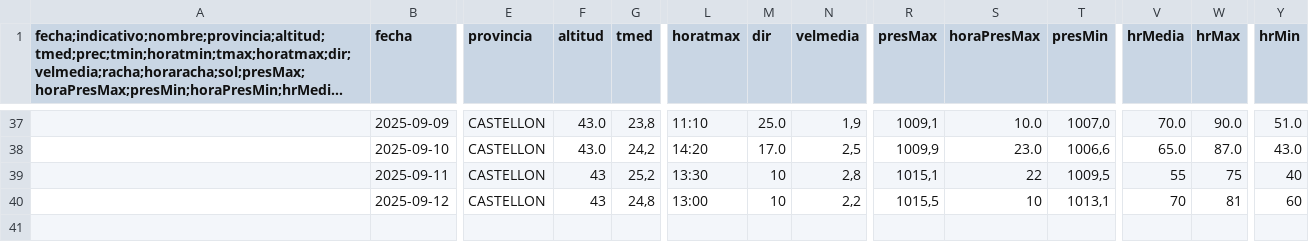
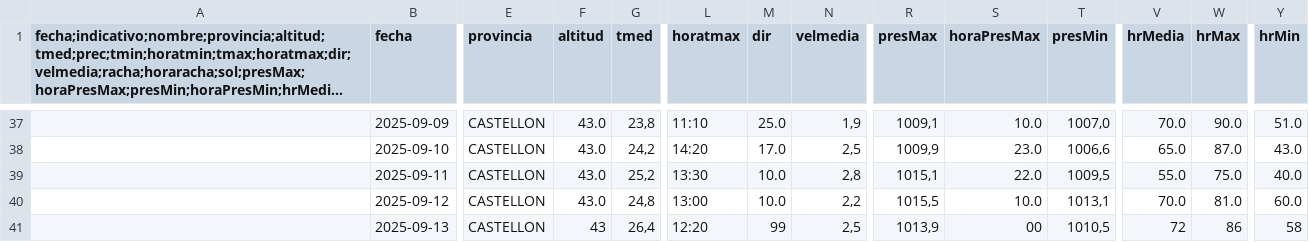
Before and after one commit to AlbertPoloMolina/meteo_information, a CSV file: datos_meteorologicos.csv, drawn as a sheet; only a part is shown, gaps mark what is left out; long unchanged cells end in …; rows hold the shown columns only; the diff names each change by its address in the sheet, - before the commit and + after, or states it on an @@ line.

Commit message:
Update CSV [skip ci]

```diff
--- a/datos_meteorologicos.csv
+++ b/datos_meteorologicos.csv
-F39:F40 (altitud): 43
+F39:F40 (altitud): 43.0
-M39:M40 (dir): 10
+M39:M40 (dir): 10.0
-S39 (horaPresMax): 22
+S39 (horaPresMax): 22.0
-V39 (hrMedia): 55
+V39 (hrMedia): 55.0
-W39 (hrMax): 75
+W39 (hrMax): 75.0
-Y39 (hrMin): 40
+Y39 (hrMin): 40.0
-S40 (horaPresMax): 10
+S40 (horaPresMax): 10.0
-V40 (hrMedia): 70
+V40 (hrMedia): 70.0
-W40 (hrMax): 81
+W40 (hrMax): 81.0
-Y40 (hrMin): 60
+Y40 (hrMin): 60.0
+row 41:  | 2025-09-13 | CASTELLON | 43 | 26,4 | 12:20 | 99 | 2,5 | 1013,9 | 00 | 1010,5 | 72 | 86 | 58
```
